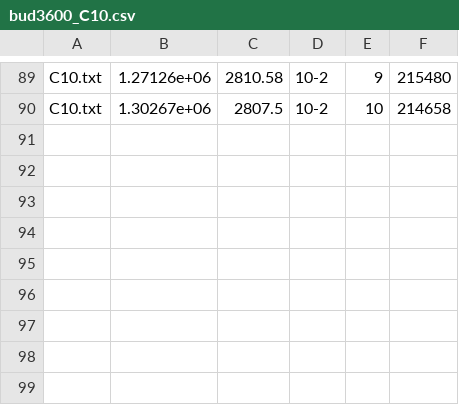
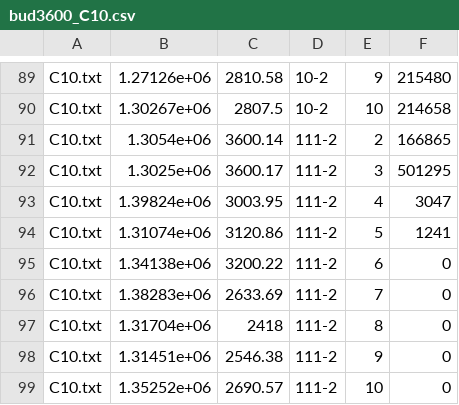
Before and after one commit to kennedy94/GLSPPL-RF, a CSV file: New instances/bud3600_C10.csv, drawn as a sheet; only a part is shown, gaps mark what is left out.

```diff
--- a/New instances/bud3600_C10.csv
+++ b/New instances/bud3600_C10.csv
@@ -90 +90,10 @@ C10.txt,1.27126e+06,2810.58,10-2,9,215480
 C10.txt,1.30267e+06,2807.5,10-2,10,214658
+C10.txt,1.3054e+06,3600.14,111-2,2,166865
+C10.txt,1.3025e+06,3600.17,111-2,3,501295
+C10.txt,1.39824e+06,3003.95,111-2,4,3047
+C10.txt,1.31074e+06,3120.86,111-2,5,1241
+C10.txt,1.34138e+06,3200.22,111-2,6,0
+C10.txt,1.38283e+06,2633.69,111-2,7,0
+C10.txt,1.31704e+06,2418,111-2,8,0
+C10.txt,1.31451e+06,2546.38,111-2,9,0
+C10.txt,1.35252e+06,2690.57,111-2,10,0
```
Also changed, not shown: New instances/bud3600_B6.csv, New instances/bud3600_C6.csv, 20 other files.
